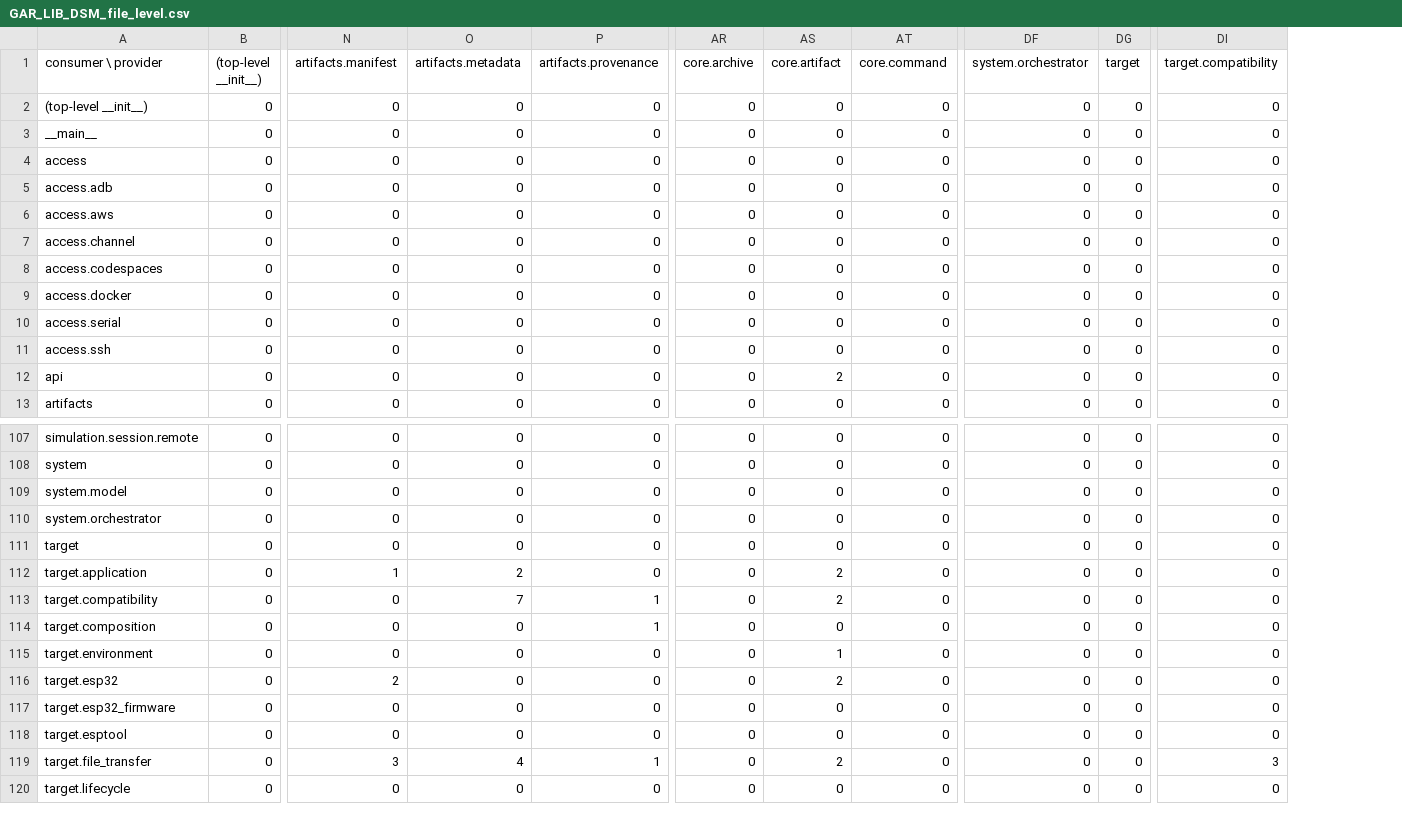
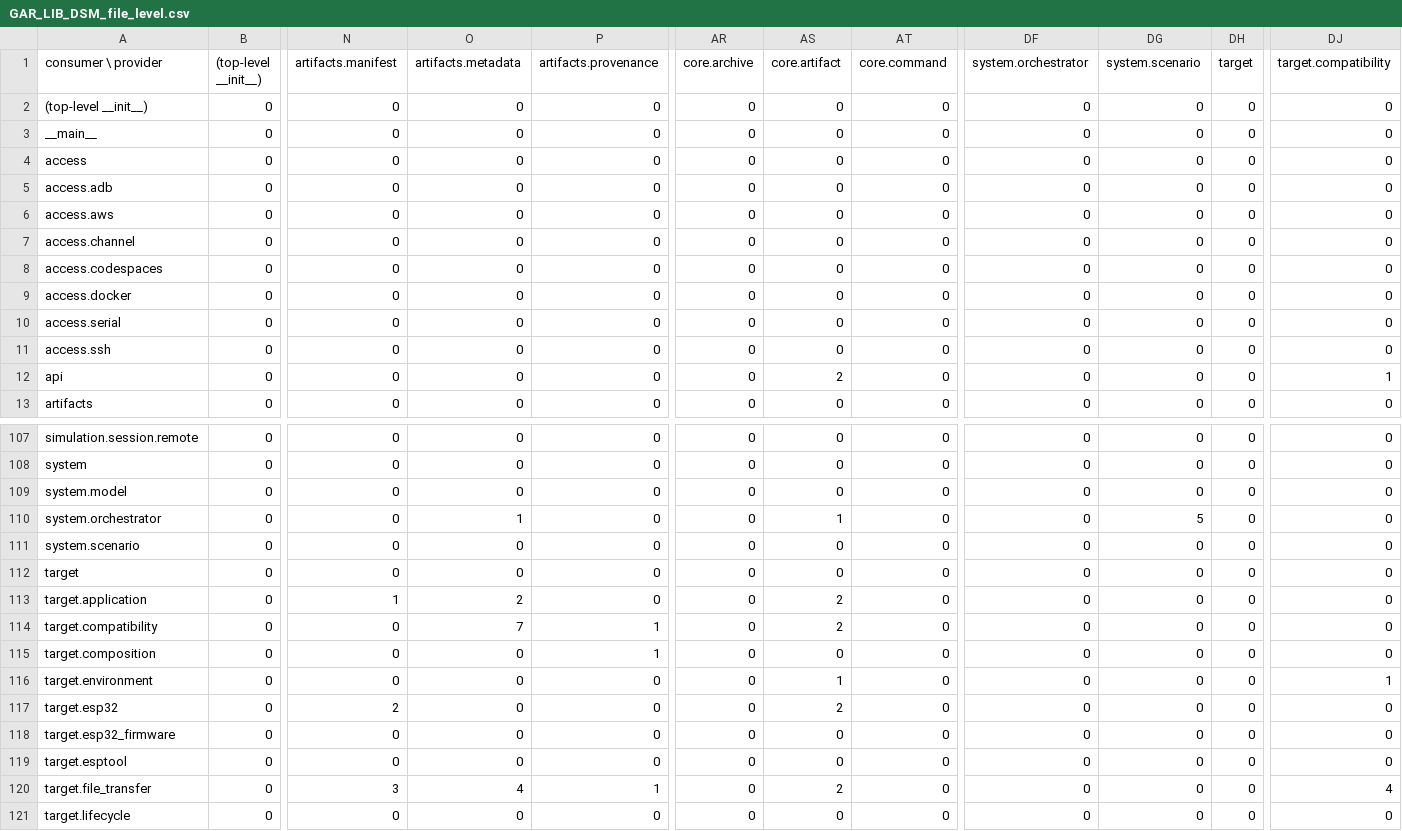
Before and after one commit to ThousandsOfTies/AgentCockpit, a CSV file: GAR_LIB_DSM_file_level.csv, drawn as a sheet; only a part is shown, gaps mark what is left out; addresses are those after the commit; rows hold the shown columns only; the diff covers the shown part only; the diff names each change by its address in the sheet, - before the commit and + after, or states it on an @@ line.

Commit message:
Add GarStream golden system verification

```diff
--- a/GAR_LIB_DSM_file_level.csv
+++ b/GAR_LIB_DSM_file_level.csv
+column DG (system.scenario), rows 2-13: all 0; rows 107-110: 0 | 0 | 0 | 5; rows 112-121: all 0
-DJ12 (target.compatibility): 0
+DJ12 (target.compatibility): 1
-O110 (artifacts.metadata): 0
+O110 (artifacts.metadata): 1
-AS110 (core.artifact): 0
+AS110 (core.artifact): 1
+row 111: system.scenario | 0 | 0 | 0 | 0 | 0 | 0 | 0 | 0 | 0 | 0 | 0
-DJ116 (target.compatibility): 0
+DJ116 (target.compatibility): 1
-DJ120 (target.compatibility): 3
+DJ120 (target.compatibility): 4
```
Also changed, not shown: 1 edited cell elsewhere in this file, 23 other files.
